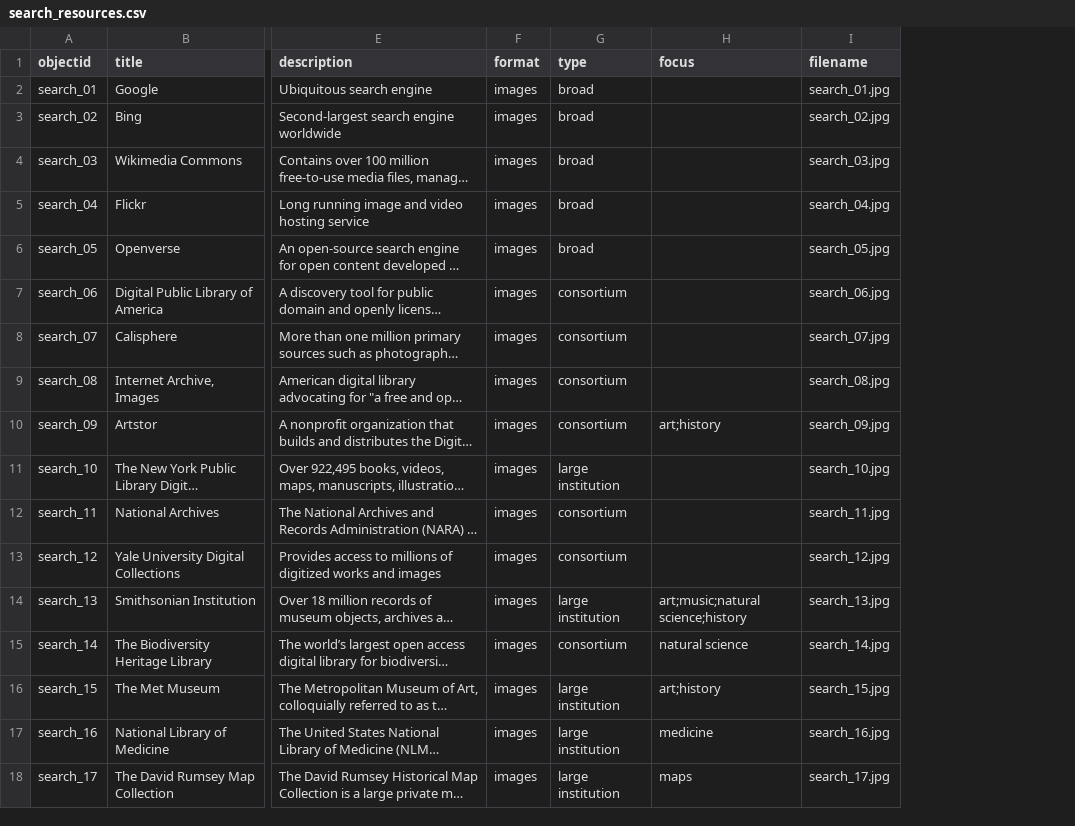
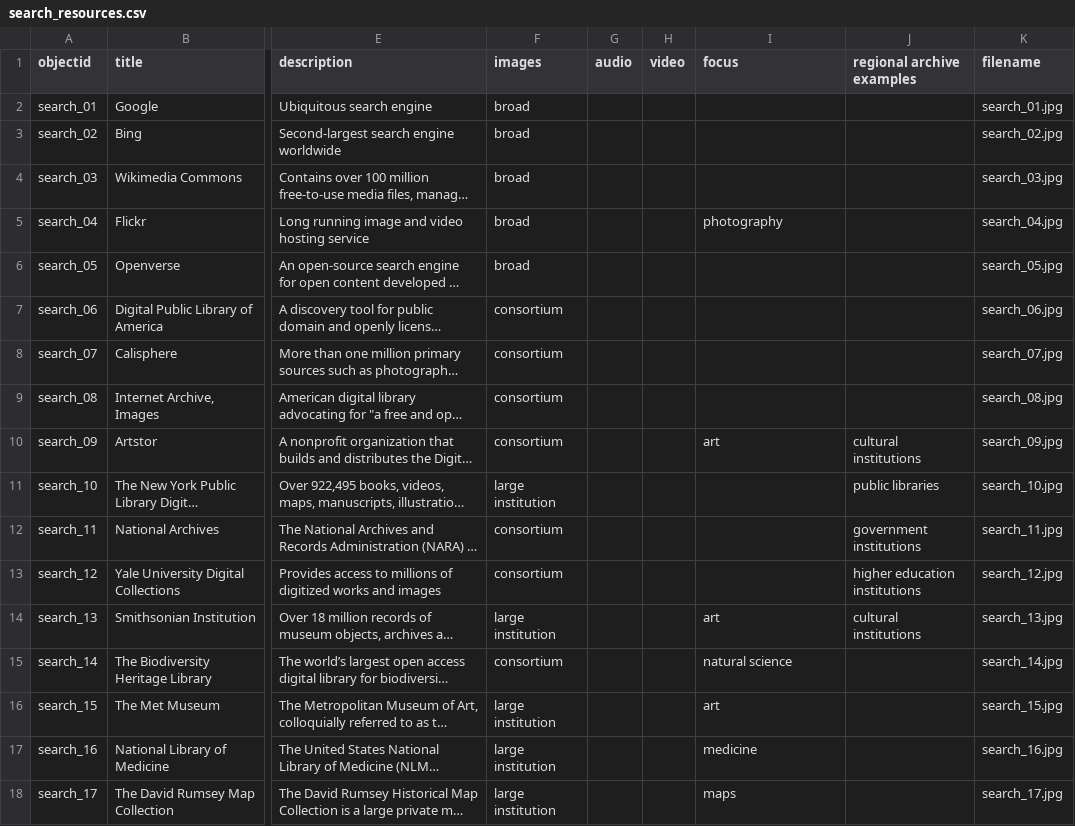
Before and after one commit to aweymo-ui/source_cr_free, a CSV file: _data/search_resources.csv, drawn as a sheet; only a part is shown, gaps mark what is left out; long unchanged cells end in …; removed rows and columns are numbered as before the commit, all else as after; the diff covers the shown part only; the diff names each change by its address in the sheet, - before the commit and + after, or states it on an @@ line.

```diff
--- a/_data/search_resources.csv
+++ b/_data/search_resources.csv
-column F (format), rows 2-18: all images
+column G (audio), empty
+column H (video), empty
+column J (regional archive examples), rows 10-14: cultural institutions | public libraries | government institutions | higher education institutions | cultural institutions
-F1: type
+F1: images
-I5 (focus): (empty)
+I5 (focus): photography
-I10 (focus): art;history
+I10 (focus): art
-I14 (focus): art;music;natural science;history
+I14 (focus): art
-I16 (focus): art;history
+I16 (focus): art
```
Also changed, not shown: 26 edited cells elsewhere in this file, 2 other files.
